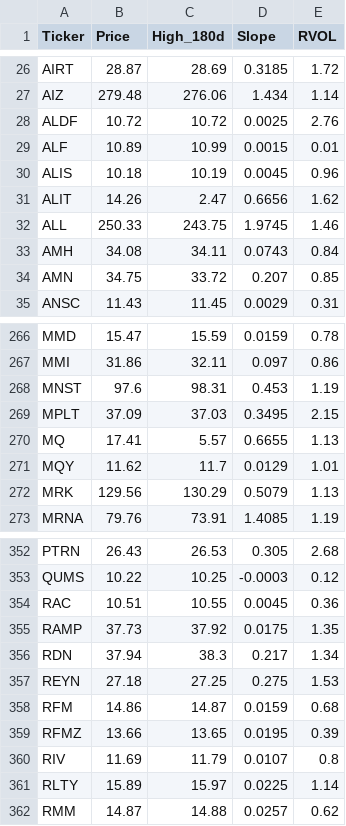
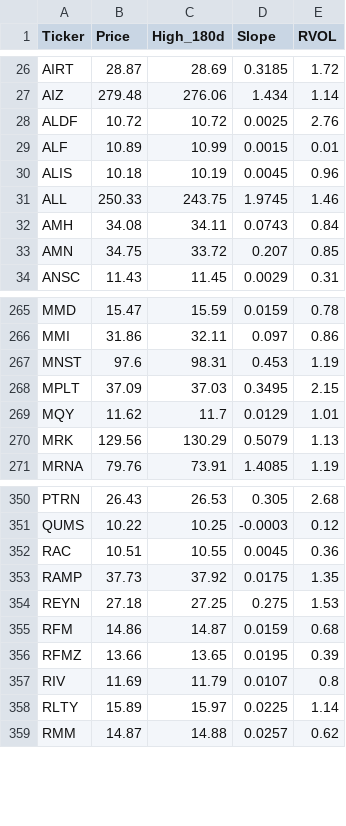
Before and after one commit to akshatsirohiya-arch/my-investment-ai, a CSV file: daily_watchlist.csv, drawn as a sheet; only a part is shown, gaps mark what is left out.

```diff
--- a/daily_watchlist.csv
+++ b/daily_watchlist.csv
@@ -30,3 +30,2 @@ ALF,10.89,10.99,0.0015,0.01
 ALIS,10.18,10.19,0.0045,0.96
-ALIT,14.26,2.47,0.6656,1.62
 ALL,250.33,243.75,1.9745,1.46
@@ -269,3 +268,2 @@ MNST,97.6,98.31,0.453,1.19
 MPLT,37.09,37.03,0.3495,2.15
-MQ,17.41,5.57,0.6655,1.13
 MQY,11.62,11.7,0.0129,1.01
@@ -355,3 +353,2 @@ RAC,10.51,10.55,0.0045,0.36
 RAMP,37.73,37.92,0.0175,1.35
-RDN,37.94,38.3,0.217,1.34
 REYN,27.18,27.25,0.275,1.53
```
